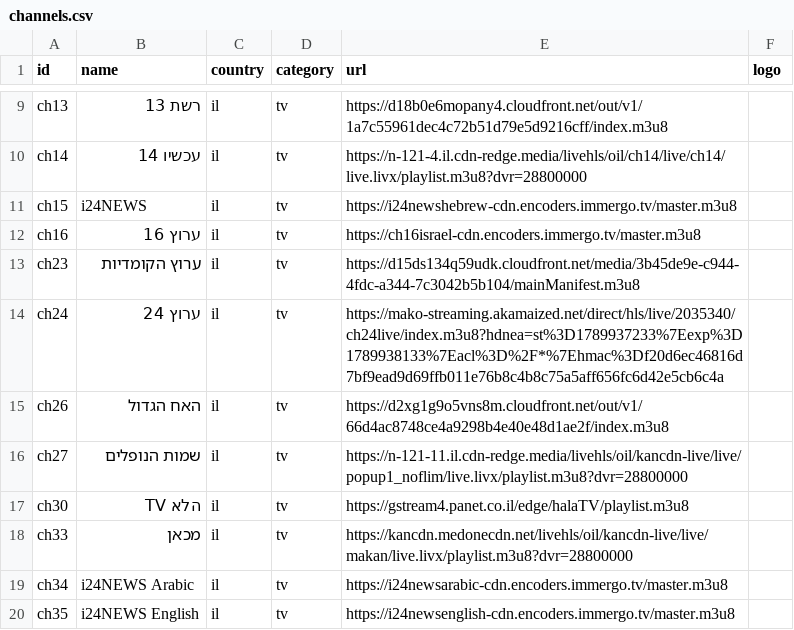
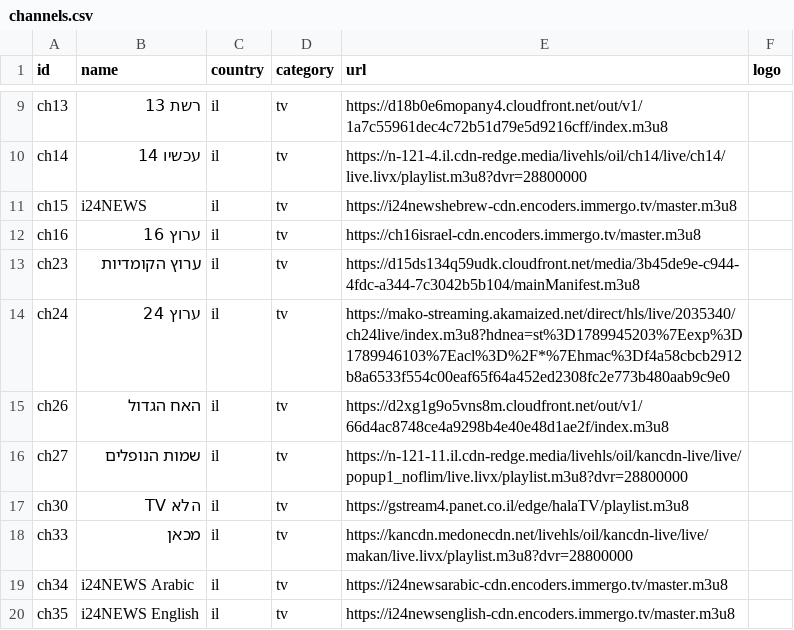
Before and after one commit to Nir-0z/split-tv, a CSV file: channels.csv, drawn as a sheet; only a part is shown, gaps mark what is left out.

```diff
--- a/channels.csv
+++ b/channels.csv
@@ -13,3 +13,3 @@ ch16,ערוץ 16,il,tv,https://ch16israel-cdn.encoders.immergo.tv/master.m3u8,
 ch23,ערוץ הקומדיות,il,tv,https://d15ds134q59udk.cloudfront.net/media/3b45de9e-c944-4fdc-a344-7c3042b5b104/mainManifest.m3u8,
-ch24,ערוץ 24,il,tv,https://mako-streaming.akamaized.net/direct/hls/live/2035340/ch24live/index.m3u8?hdnea=st%3D1789937233%7Eexp%3D1789938133%7Eacl%3D%2F*%7Ehmac%3Df20d6ec46816d7bf9ead9d69ffb011e76b8c4b8c75a5aff656fc6d42e5cb6c4a,
+ch24,ערוץ 24,il,tv,https://mako-streaming.akamaized.net/direct/hls/live/2035340/ch24live/index.m3u8?hdnea=st%3D1789945203%7Eexp%3D1789946103%7Eacl%3D%2F*%7Ehmac%3Df4a58cbcb2912b8a6533f554c00eaf65f64a452ed2308fc2e773b480aab9c9e0,
 ch26,האח הגדול,il,tv,https://d2xg1g9o5vns8m.cloudfront.net/out/v1/66d4ac8748ce4a9298b4e40e48d1ae2f/index.m3u8,
```
